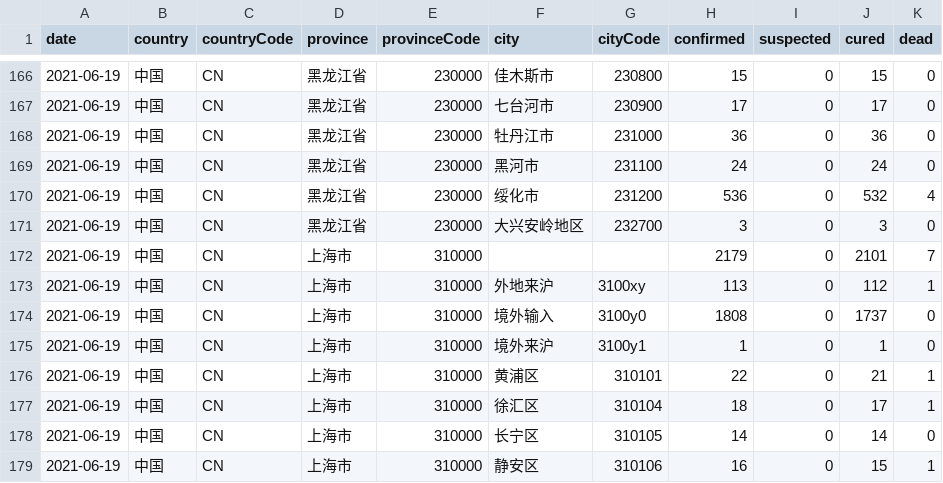
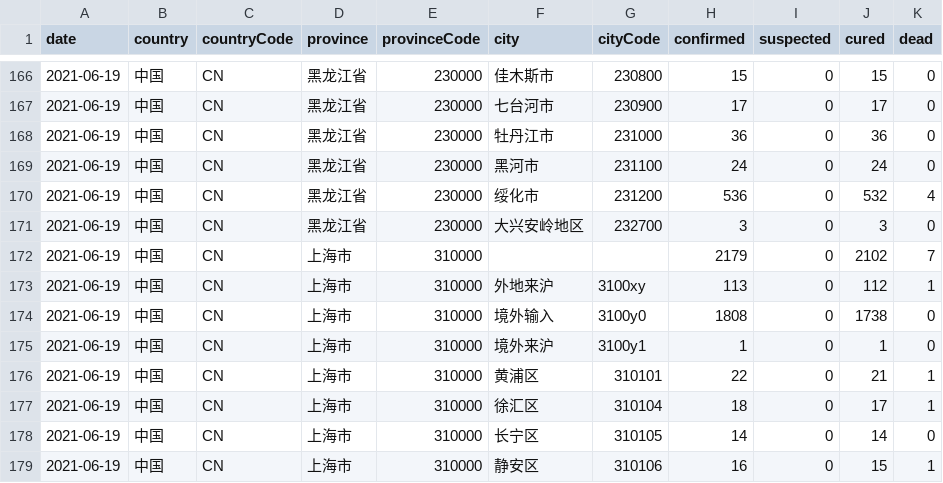
Before and after one commit to herman6888/Wuhan-2019-nCoV, a CSV file: Data/2021-06-19.csv, drawn as a sheet; only a part is shown, gaps mark what is left out.

```diff
--- a/Data/2021-06-19.csv
+++ b/Data/2021-06-19.csv
@@ -171,5 +171,5 @@ date,country,countryCode,province,provinceCode,city,cityCode,confirmed,suspected
 2021-06-19,中国,CN,黑龙江省,230000,大兴安岭地区,232700,3,0,3,0
-2021-06-19,中国,CN,上海市,310000,,,2179,0,2101,7
+2021-06-19,中国,CN,上海市,310000,,,2179,0,2102,7
 2021-06-19,中国,CN,上海市,310000,外地来沪,3100xy,113,0,112,1
-2021-06-19,中国,CN,上海市,310000,境外输入,3100y0,1808,0,1737,0
+2021-06-19,中国,CN,上海市,310000,境外输入,3100y0,1808,0,1738,0
 2021-06-19,中国,CN,上海市,310000,境外来沪,3100y1,1,0,1,0
```
Also changed, not shown: 2 other files.
